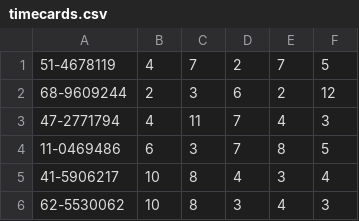
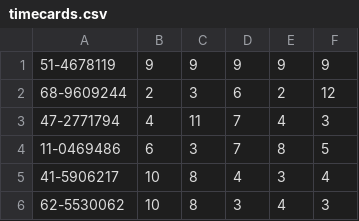
Before and after one commit to Marinius1/CS2450--601_Team-3, a CSV file: Model/timecards.csv, drawn as a sheet; only a part is shown.

```diff
--- a/Model/timecards.csv
+++ b/Model/timecards.csv
@@ -1,2 +1,2 @@
-51-4678119,4,7,2,7,5
+51-4678119,9,9,9,9,9
 68-9609244,2,3,6,2,12
```
Also changed, not shown: 1 other file.
